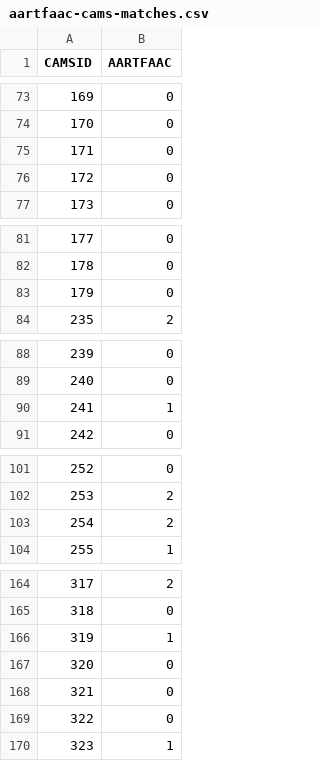
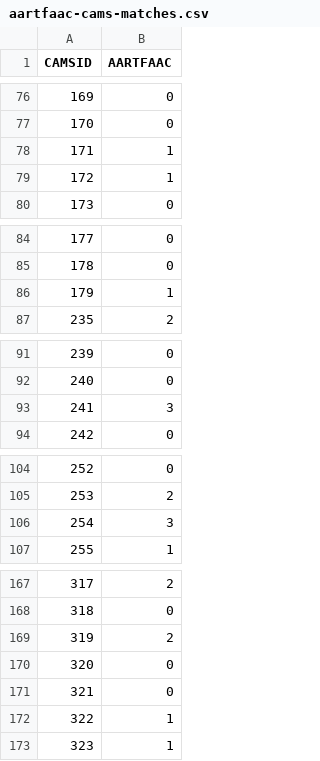
Before and after one commit to tammojan/perseids2020, a CSV file: aartfaac-cams-matches.csv, drawn as a sheet; only a part is shown, gaps mark what is left out; the diff covers the shown part only.

Commit message:
Update some aartfaac-cams matches

```diff
--- a/aartfaac-cams-matches.csv
+++ b/aartfaac-cams-matches.csv
@@ -74,4 +77,4 @@ CAMSID,AARTFAAC
 170,0
-171,0
-172,0
+171,1
+172,1
 173,0
@@ -82,3 +85,3 @@ CAMSID,AARTFAAC
 178,0
-179,0
+179,1
 235,2
@@ -89,3 +92,3 @@ CAMSID,AARTFAAC
 240,0
-241,1
+241,3
 242,0
@@ -102,3 +105,3 @@ CAMSID,AARTFAAC
 253,2
-254,2
+254,3
 255,1
@@ -165,6 +168,6 @@ CAMSID,AARTFAAC
 318,0
-319,1
+319,2
 320,0
 321,0
-322,0
+322,1
 323,1
```
Also changed, not shown: 3 added rows and 7 edited cells elsewhere in this file.
